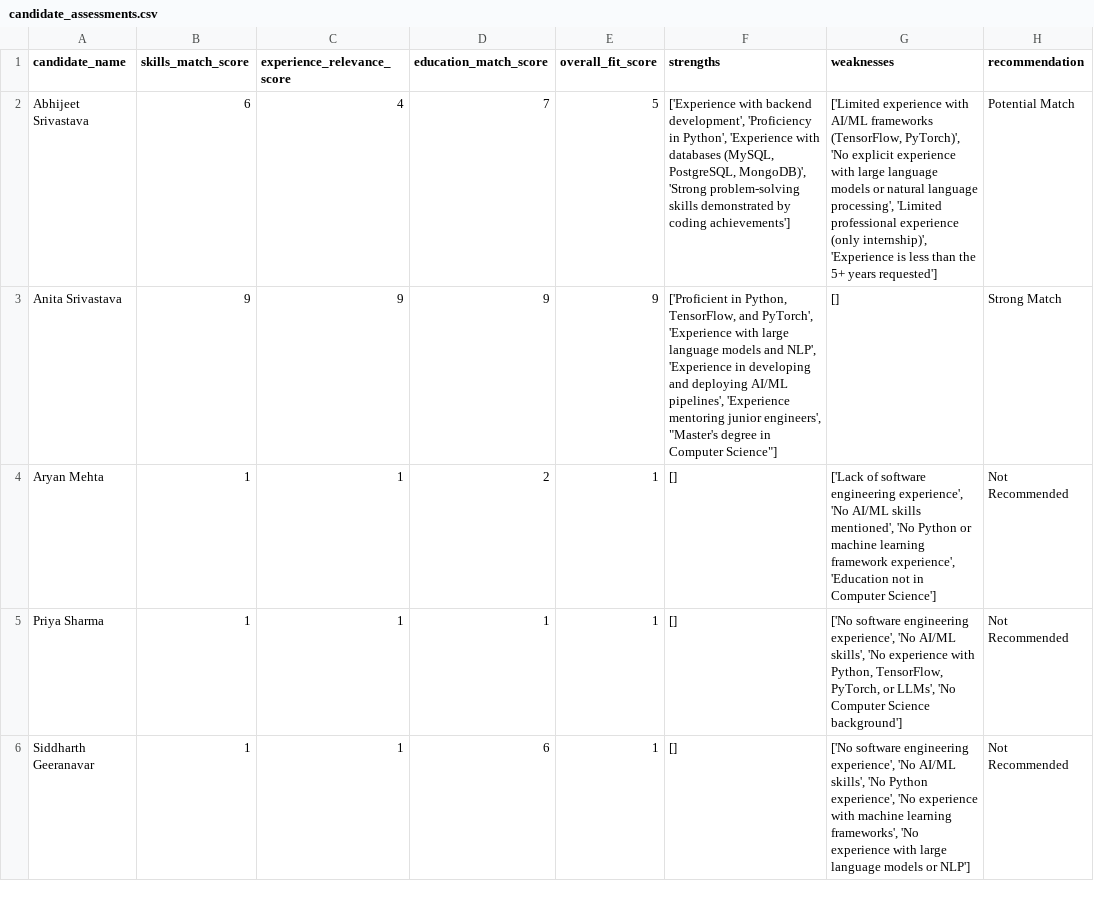
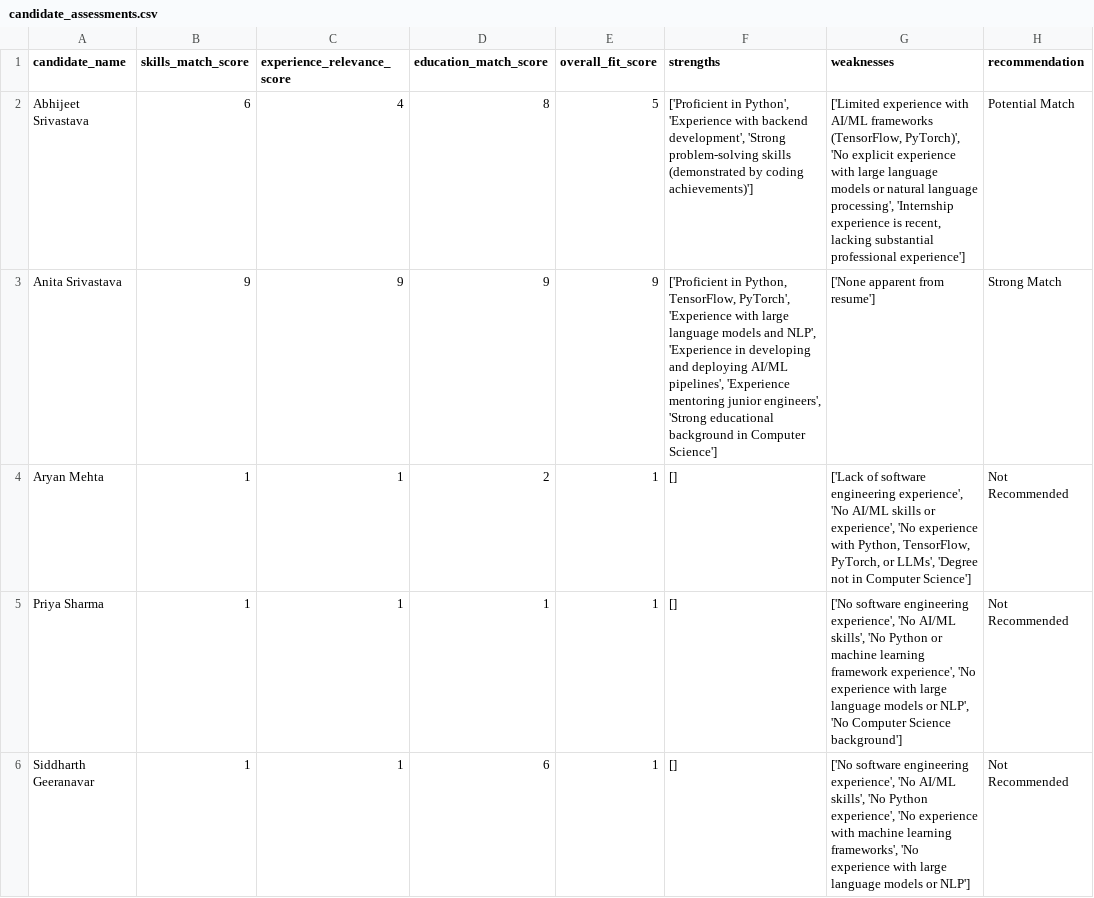
Before and after one commit to abhijeet1312/ResumeBuilder, a CSV file: server/candidate_assessments.csv, drawn as a sheet; only a part is shown; the diff names each change by its address in the sheet, - before the commit and + after, or states it on an @@ line.

```diff
--- a/server/candidate_assessments.csv
+++ b/server/candidate_assessments.csv
-D2 (education_match_score): 7
+D2 (education_match_score): 8
-F2 (strengths): ['Experience with backend development', 'Proficiency in Python', 'Experience with databases (MySQL, PostgreSQL, MongoDB)', 'Strong problem-solving skills demonstrated by coding achievements']
+F2 (strengths): ['Proficient in Python', 'Experience with backend development', 'Strong problem-solving skills (demonstrated by coding achievements)']
-G2 (weaknesses): …language processing', 'Limited professional experience (only internship)', 'Experience is less than the 5+ years requested']
+G2 (weaknesses): …language processing', 'Internship experience is recent, lacking substantial professional experience']
-F3 (strengths): …Python, TensorFlow, and PyTorch', 'Experience with large language models and NLP', 'Experience in developing and deploying AI/ML pipelines', 'Experience mentoring junior engineers', "Master's degree in Computer Science"]
+F3 (strengths): …Python, TensorFlow, PyTorch', 'Experience with large language models and NLP', 'Experience in developing and deploying AI/ML pipelines', 'Experience mentoring junior engineers', 'Strong educational background in Computer Science']
-G3 (weaknesses): []
+G3 (weaknesses): ['None apparent from resume']
-G4 (weaknesses): …AI/ML skills mentioned', 'No Python or machine learning framework experience', 'Education not in…
+G4 (weaknesses): …AI/ML skills or experience', 'No experience with Python, TensorFlow, PyTorch, or LLMs', 'Degree not in…
-G5 (weaknesses): …skills', 'No experience with Python, TensorFlow, PyTorch, or LLMs', 'No Computer…
+G5 (weaknesses): …skills', 'No Python or machine learning framework experience', 'No experience with large language models or NLP', 'No Computer…
```
Also changed, not shown: 21 other files.
